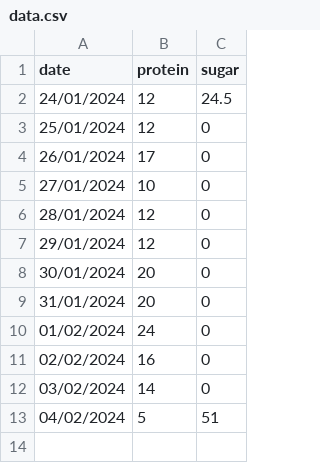
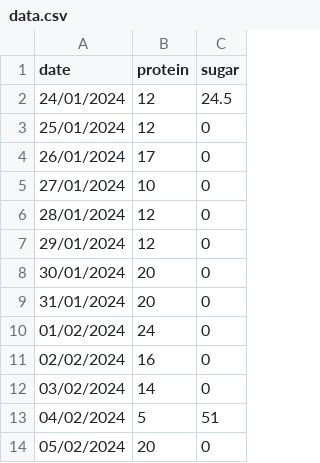
Before and after one commit to suryapoojary-dot/Eating-DA, a CSV file: data.csv, drawn as a sheet.

Commit message:
Update data.csv

```diff
--- a/data.csv
+++ b/data.csv
@@ -13 +13,2 @@ date,protein,sugar
 04/02/2024,5,51
+05/02/2024,20,0
```
